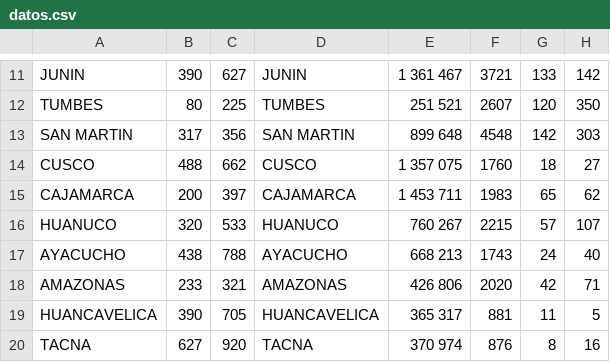
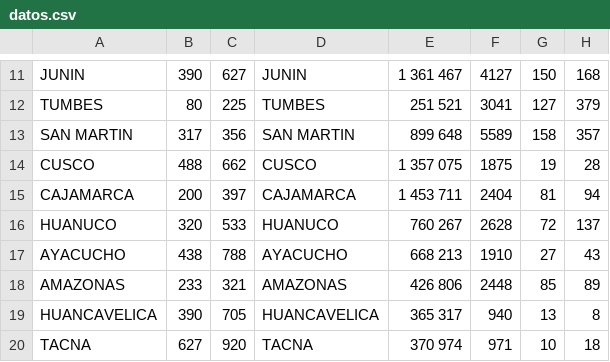
Before and after one commit to lilberick/TelegramBots, a CSV file: TelegramBot/csv/datos.csv, drawn as a sheet; only a part is shown, gaps mark what is left out; the diff covers the shown part only.

```diff
--- a/TelegramBot/csv/datos.csv
+++ b/TelegramBot/csv/datos.csv
@@ -11,10 +11,10 @@
-"JUNIN",390,627,"JUNIN","1 361 467","3721","133","142"
-"TUMBES",80,225,"TUMBES","251 521","2607","120","350"
-"SAN MARTIN",317,356,"SAN MARTIN","899 648","4548","142","303"
-"CUSCO",488,662,"CUSCO","1 357 075","1760","18","27"
-"CAJAMARCA",200,397,"CAJAMARCA","1 453 711","1983","65","62"
-"HUANUCO",320,533,"HUANUCO","760 267","2215","57","107"
-"AYACUCHO",438,788,"AYACUCHO","668 213","1743","24","40"
-"AMAZONAS",233,321,"AMAZONAS","426 806","2020","42","71"
-"HUANCAVELICA",390,705,"HUANCAVELICA","365 317","881","11","5"
-"TACNA",627,920,"TACNA","370 974","876","8","16"
+"JUNIN",390,627,"JUNIN","1 361 467","4127","150","168"
+"TUMBES",80,225,"TUMBES","251 521","3041","127","379"
+"SAN MARTIN",317,356,"SAN MARTIN","899 648","5589","158","357"
+"CUSCO",488,662,"CUSCO","1 357 075","1875","19","28"
+"CAJAMARCA",200,397,"CAJAMARCA","1 453 711","2404","81","94"
+"HUANUCO",320,533,"HUANUCO","760 267","2628","72","137"
+"AYACUCHO",438,788,"AYACUCHO","668 213","1910","27","43"
+"AMAZONAS",233,321,"AMAZONAS","426 806","2448","85","89"
+"HUANCAVELICA",390,705,"HUANCAVELICA","365 317","940","13","8"
+"TACNA",627,920,"TACNA","370 974","971","10","18"
```
Also changed, not shown: 48 edited cells elsewhere in this file, 3 other files.
